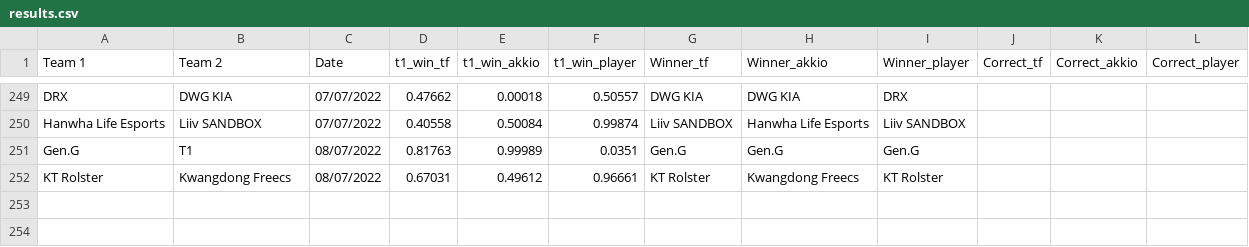
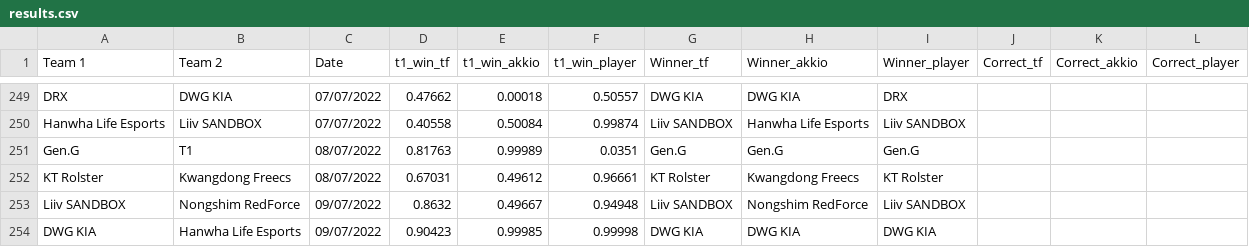
Before and after one commit to a-huk/lol_esports-predictions, a CSV file: results.csv, drawn as a sheet; only a part is shown, gaps mark what is left out; the diff names each change by its address in the sheet, - before the commit and + after, or states it on an @@ line.

Commit message:
Update predictions

```diff
--- a/results.csv
+++ b/results.csv
+row 253: Liiv SANDBOX | Nongshim RedForce | 09/07/2022 | 0.8632 | 0.49667 | 0.94948 | Liiv SANDBOX | Nongshim RedForce | Liiv SANDBOX
+row 254: DWG KIA | Hanwha Life Esports | 09/07/2022 | 0.90423 | 0.99985 | 0.99998 | DWG KIA | DWG KIA | DWG KIA
```
